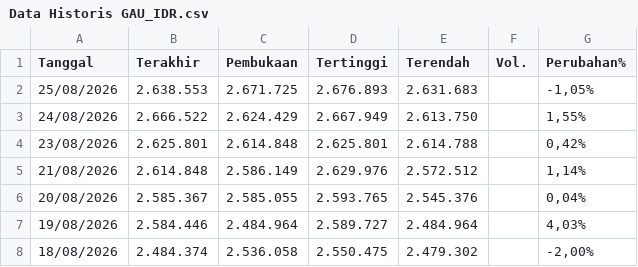
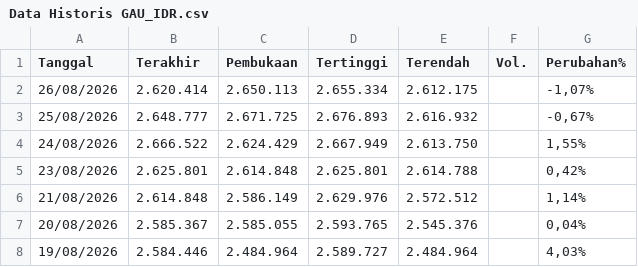
Before and after one commit to wlmyaps/kurs, a CSV file: Data Historis GAU_IDR.csv, drawn as a sheet; only a part is shown; the shorter side is filled out with more unchanged rows.

```diff
--- a/Data Historis GAU_IDR.csv
+++ b/Data Historis GAU_IDR.csv
@@ -1,3 +1,4 @@
 "Tanggal","Terakhir","Pembukaan","Tertinggi","Terendah","Vol.","Perubahan%"
-"25/08/2026","2.638.553","2.671.725","2.676.893","2.631.683","","-1,05%"
+"26/08/2026","2.620.414","2.650.113","2.655.334","2.612.175","","-1,07%"
+"25/08/2026","2.648.777","2.671.725","2.676.893","2.616.932","","-0,67%"
 "24/08/2026","2.666.522","2.624.429","2.667.949","2.613.750","","1,55%"
```
Also changed, not shown: saham - Sheet1.csv, 1 other file.
